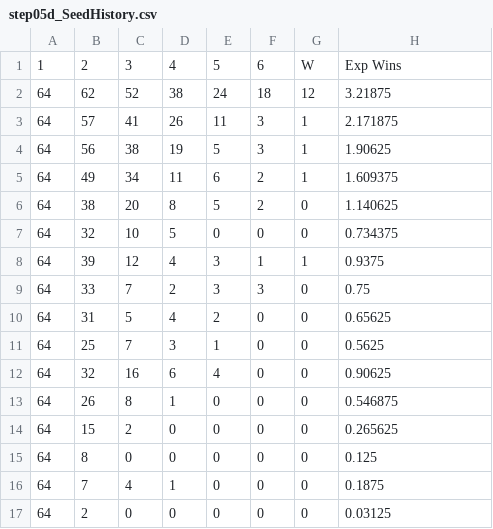
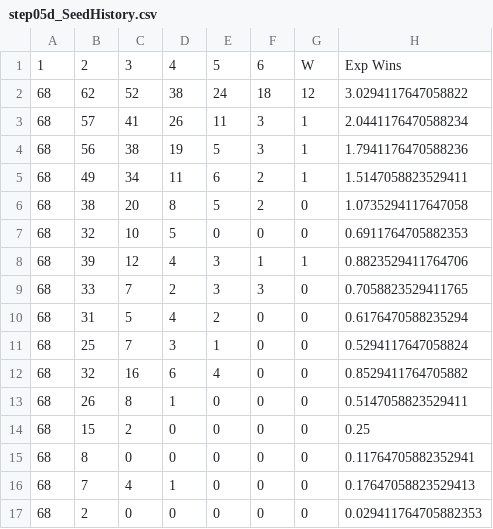
Before and after one commit to harmkenn/Python_Madness, a CSV file: Python_Madness_2025/data/step05d_SeedHistory.csv, drawn as a sheet.

```diff
--- a/Python_Madness_2025/data/step05d_SeedHistory.csv
+++ b/Python_Madness_2025/data/step05d_SeedHistory.csv
@@ -1,17 +1,17 @@
 1,2,3,4,5,6,W,Exp Wins
-64,62,52,38,24,18,12,3.21875
-64,57,41,26,11,3,1,2.171875
-64,56,38,19,5,3,1,1.90625
-64,49,34,11,6,2,1,1.609375
-64,38,20,8,5,2,0,1.140625
-64,32,10,5,0,0,0,0.734375
-64,39,12,4,3,1,1,0.9375
-64,33,7,2,3,3,0,0.75
-64,31,5,4,2,0,0,0.65625
-64,25,7,3,1,0,0,0.5625
-64,32,16,6,4,0,0,0.90625
-64,26,8,1,0,0,0,0.546875
-64,15,2,0,0,0,0,0.265625
-64,8,0,0,0,0,0,0.125
-64,7,4,1,0,0,0,0.1875
-64,2,0,0,0,0,0,0.03125
+68,62,52,38,24,18,12,3.0294117647058822
+68,57,41,26,11,3,1,2.0441176470588234
+68,56,38,19,5,3,1,1.7941176470588236
+68,49,34,11,6,2,1,1.5147058823529411
+68,38,20,8,5,2,0,1.0735294117647058
+68,32,10,5,0,0,0,0.6911764705882353
+68,39,12,4,3,1,1,0.8823529411764706
+68,33,7,2,3,3,0,0.7058823529411765
+68,31,5,4,2,0,0,0.6176470588235294
+68,25,7,3,1,0,0,0.5294117647058824
+68,32,16,6,4,0,0,0.8529411764705882
+68,26,8,1,0,0,0,0.5147058823529411
+68,15,2,0,0,0,0,0.25
+68,8,0,0,0,0,0,0.11764705882352941
+68,7,4,1,0,0,0,0.17647058823529413
+68,2,0,0,0,0,0,0.029411764705882353
```
Also changed, not shown: Python_Madness_2025/data/bbb.csv, Python_Madness_2025/data/step02c_espnbpi0825.csv, 11 other files.
